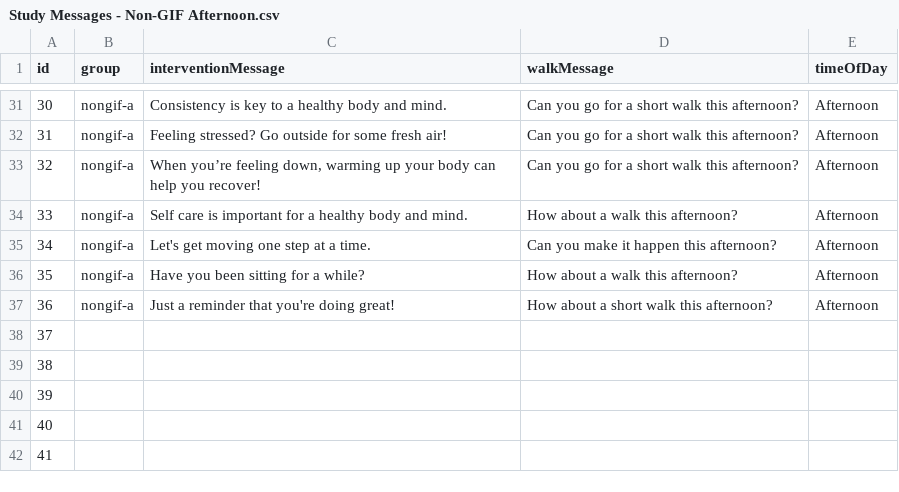
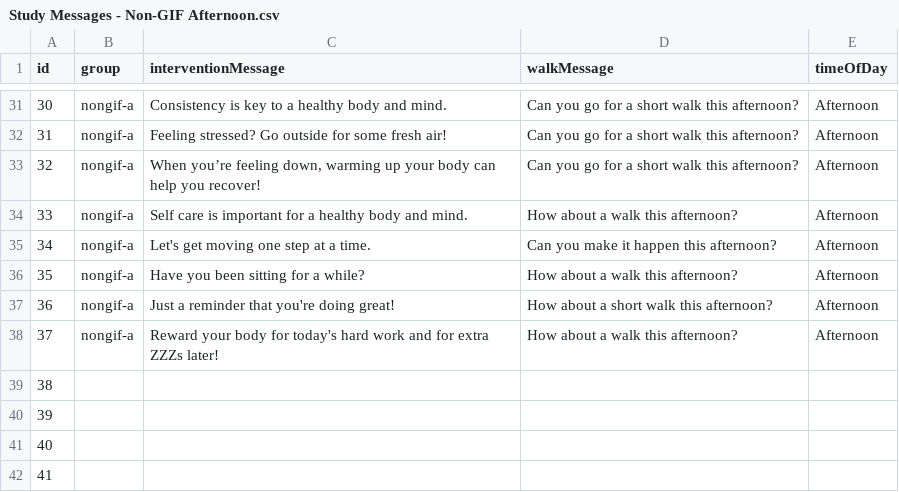
Before and after one commit to MIACollaborative/time-fit, a CSV file: content/Study Messages - Non-GIF Afternoon.csv, drawn as a sheet; only a part is shown, gaps mark what is left out.

```diff
--- a/content/Study Messages - Non-GIF Afternoon.csv
+++ b/content/Study Messages - Non-GIF Afternoon.csv
@@ -37,3 +37,3 @@ id,group,interventionMessage,walkMessage,timeOfDay
 36,nongif-a,Just a reminder that you're doing great!,How about a short walk this afternoon?,Afternoon
-37,,,,
+37,nongif-a,Reward your body for today's hard work and for extra ZZZs later!,How about a walk this afternoon?,Afternoon
 38,,,,
```
Also changed, not shown: content/Study Messages - GIF Afternoon.csv, content/Study Messages - GIF Morning.csv, 1 other file.
